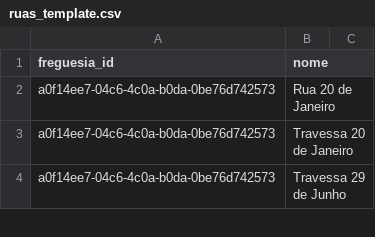
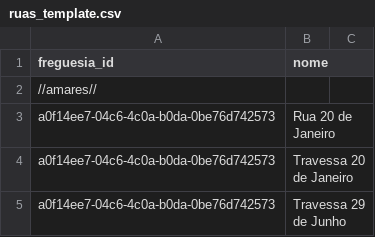
Before and after one commit to h3ld3rkid/disponibilidadescva, a CSV file: ruas_template.csv, drawn as a sheet; only a part is shown; the diff covers the shown part only.

```diff
--- a/ruas_template.csv
+++ b/ruas_template.csv
@@ -1,2 +1,3 @@
 freguesia_id,nome
+//amares//
 a0f14ee7-04c6-4c0a-b0da-0be76d742573,Rua 20 de Janeiro
```
Also changed, not shown: 57 added rows elsewhere in this file.
